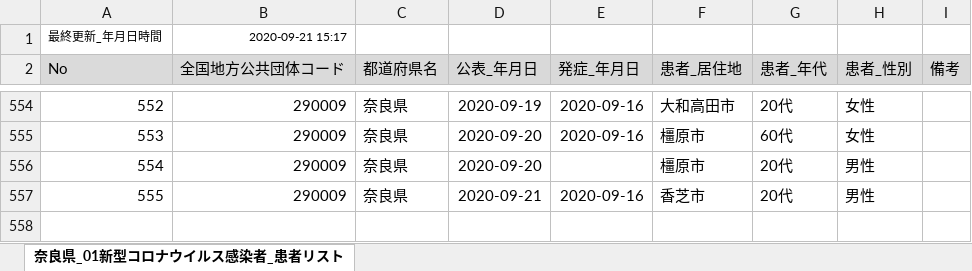
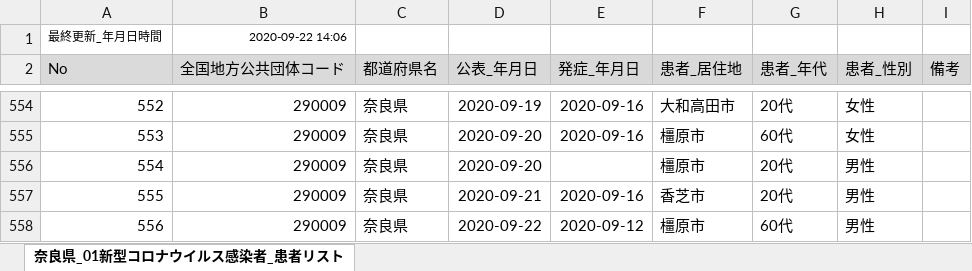
Before and after one commit to CalicoKater/covid-19, an Excel workbook: work/29_nara.xlsx, sheet 奈良県_01新型コロナウイルス感染者_患者リスト, drawn as a sheet; only a part is shown, gaps mark what is left out; values as stored, in another font and other column widths than the file's, no borders; the diff names each change by its address in the sheet, - before the commit and + after, or states it on an @@ line.

```diff
--- a/work/29_nara.xlsx (sheet 奈良県_01新型コロナウイルス感染者_患者リスト)
+++ b/work/29_nara.xlsx (sheet 奈良県_01新型コロナウイルス感染者_患者リスト)
-B1 (全国地方公共団体コード): 2020-09-21 15:17
+B1 (全国地方公共団体コード): 2020-09-22 14:06
+row 558: 556 | 290009 | 奈良県 | 2020-09-22 | 2020-09-12 | 橿原市 | 60代 | 男性
```
Also changed, not shown: work/29_nara2.xlsx, 23 other files.
